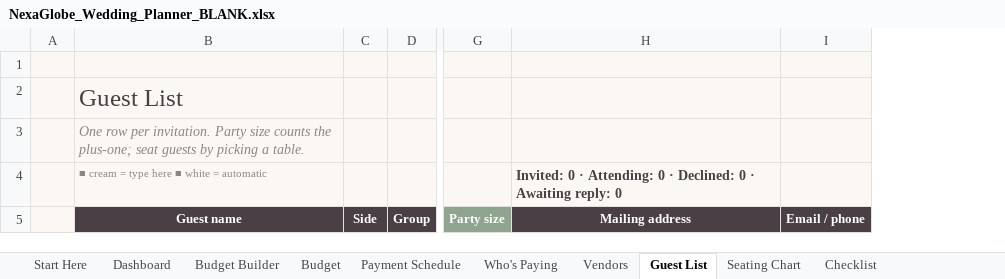
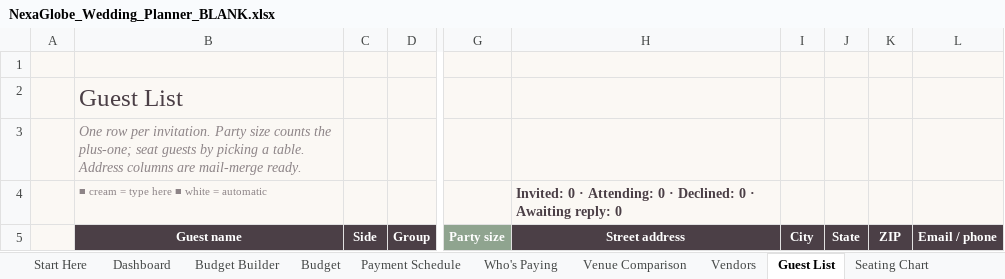
Before and after one commit to Nacres98/deneme, an Excel workbook: etsy-wedding/output/NexaGlobe_Wedding_Planner_BLANK.xlsx, sheet Guest List, drawn as a sheet; only a part is shown, gaps mark what is left out; values as stored, in another font and other column widths than the file's, no borders; conditional formats not drawn; the diff names each change by its address in the sheet, - before the commit and + after, or states it on an @@ line.

```diff
--- a/etsy-wedding/output/NexaGlobe_Wedding_Planner_BLANK.xlsx (sheet Guest List)
+++ b/etsy-wedding/output/NexaGlobe_Wedding_Planner_BLANK.xlsx (sheet Guest List)
+sheet tab: Venue Comparison
+column I, row 5: City
+column J, row 5: State
+column K, row 5: ZIP
-B3: …a table.
+B3: …a table. Address columns are mail-merge ready.
-H5: Mailing address
+H5: Street address
```
Also changed, not shown: sheet Start Here, sheet Dashboard, other sheet tabs, formulas that keep their value, etsy-wedding/output/NexaGlobe_Wedding_Planner_SAMPLE_DATA.xlsx, 15 other files.
